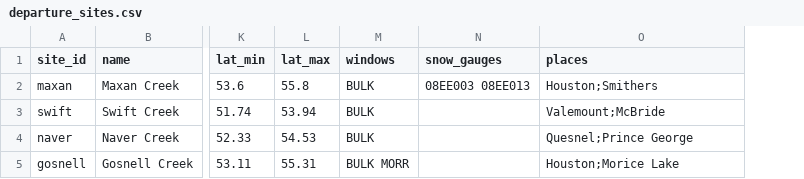
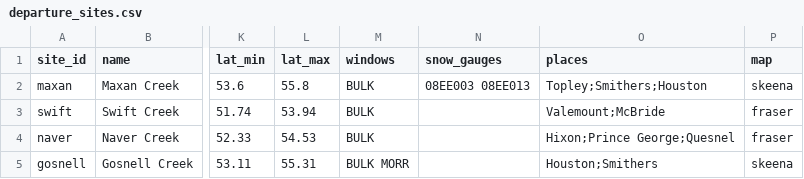
Before and after one commit to NewGraphEnvironment/wet, a CSV file: scripts/departure_sites.csv, drawn as a sheet; only a part is shown, gaps mark what is left out; the diff names each change by its address in the sheet, - before the commit and + after, or states it on an @@ line.

```diff
--- a/scripts/departure_sites.csv
+++ b/scripts/departure_sites.csv
+column P (map), rows 2-5: skeena | fraser | fraser | skeena
-O2 (places): Houston;Smithers
+O2 (places): Topley;Smithers;Houston
-O4 (places): Quesnel;Prince George
+O4 (places): Hixon;Prince George;Quesnel
-O5 (places): Houston;Morice Lake
+O5 (places): Houston;Smithers
```
Also changed, not shown: 2 other files.
